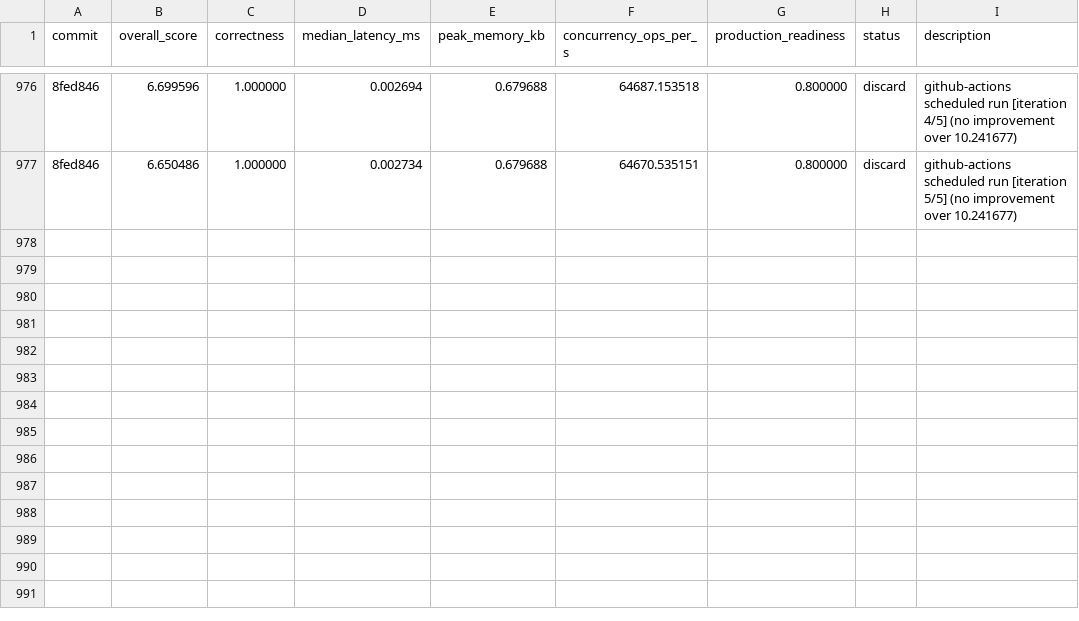
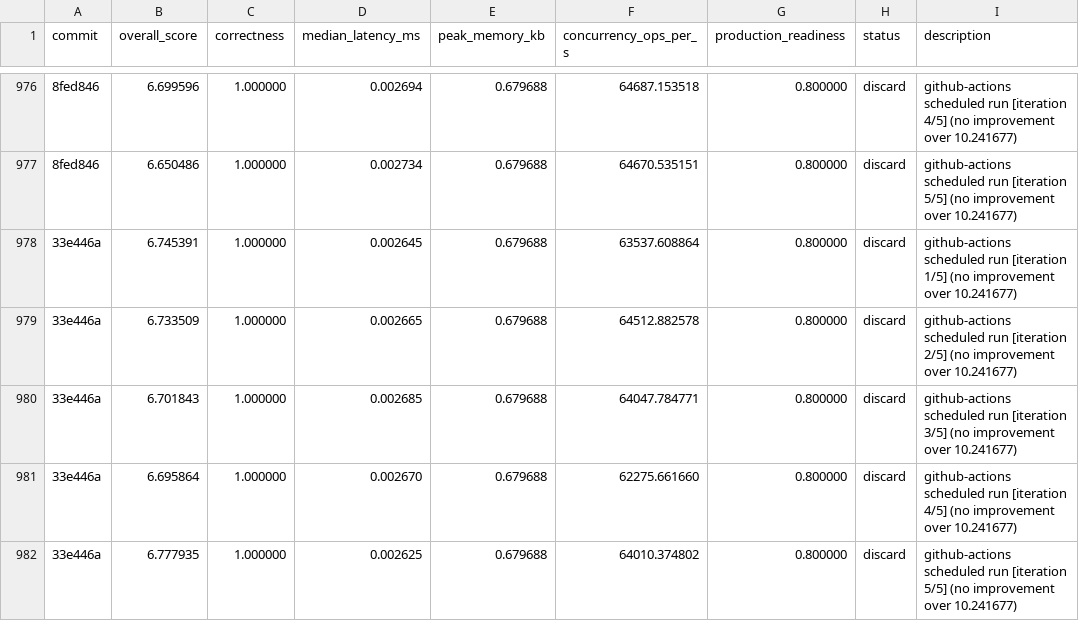
Before and after one commit to vneyman/autoresearch-function, a TSV file: .autoresearch/engineering/portfolio-return/results.tsv, drawn as a sheet; only a part is shown, gaps mark what is left out; the diff names each change by its address in the sheet, - before the commit and + after, or states it on an @@ line.

```diff
--- a/.autoresearch/engineering/portfolio-return/results.tsv
+++ b/.autoresearch/engineering/portfolio-return/results.tsv
+row 978: 33e446a | 6.745391 | 1.000000 | 0.002645 | 0.679688 | 63537.608864 | 0.800000 | discard | github-actions scheduled run [iteration 1/5] (no improvement over 10.241677)
+row 979: 33e446a | 6.733509 | 1.000000 | 0.002665 | 0.679688 | 64512.882578 | 0.800000 | discard | github-actions scheduled run [iteration 2/5] (no improvement over 10.241677)
+row 980: 33e446a | 6.701843 | 1.000000 | 0.002685 | 0.679688 | 64047.784771 | 0.800000 | discard | github-actions scheduled run [iteration 3/5] (no improvement over 10.241677)
+row 981: 33e446a | 6.695864 | 1.000000 | 0.002670 | 0.679688 | 62275.661660 | 0.800000 | discard | github-actions scheduled run [iteration 4/5] (no improvement over 10.241677)
+row 982: 33e446a | 6.777935 | 1.000000 | 0.002625 | 0.679688 | 64010.374802 | 0.800000 | discard | github-actions scheduled run [iteration 5/5] (no improvement over 10.241677)
```
Also changed, not shown: 1 other file.
